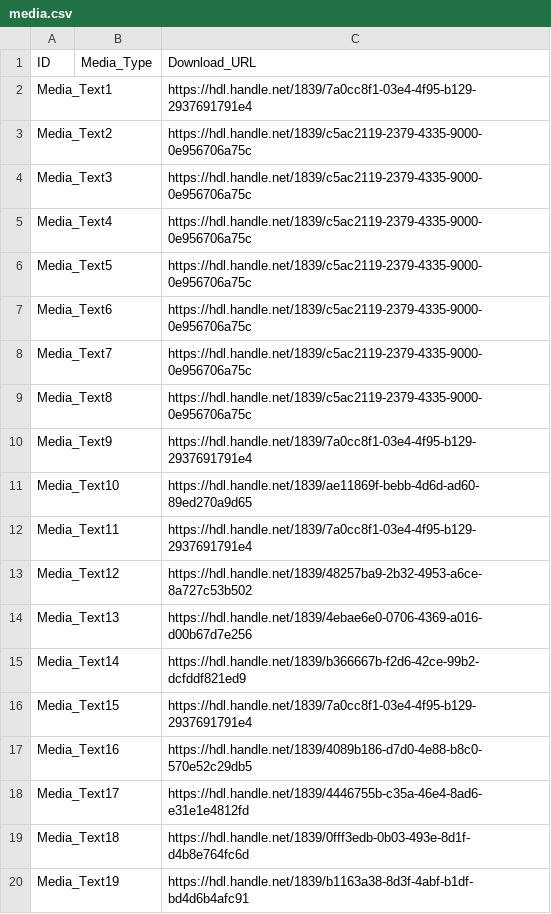
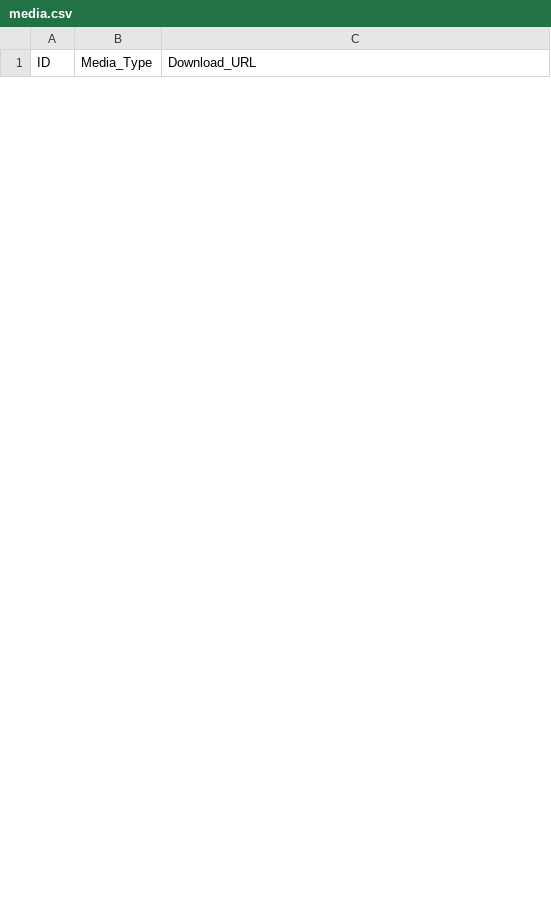
Before and after one commit to OpenTextCollections/even1260a, a CSV file: media.csv, drawn as a sheet; only a part is shown; removed rows and columns are numbered as before the commit, all else as after; the diff covers the shown part only; the diff names each change by its address in the sheet, - before the commit and + after, or states it on an @@ line.

Commit message:
add text and media metadata

```diff
--- a/media.csv
+++ b/media.csv
-row 2: Media_Text1 |  | https://hdl.handle.net/1839/7a0cc8f1-03e4-4f95-b129-2937691791e4
-row 3: Media_Text2 |  | https://hdl.handle.net/1839/c5ac2119-2379-4335-9000-0e956706a75c
-row 4: Media_Text3 |  | https://hdl.handle.net/1839/c5ac2119-2379-4335-9000-0e956706a75c
-row 5: Media_Text4 |  | https://hdl.handle.net/1839/c5ac2119-2379-4335-9000-0e956706a75c
-row 6: Media_Text5 |  | https://hdl.handle.net/1839/c5ac2119-2379-4335-9000-0e956706a75c
-row 7: Media_Text6 |  | https://hdl.handle.net/1839/c5ac2119-2379-4335-9000-0e956706a75c
-row 8: Media_Text7 |  | https://hdl.handle.net/1839/c5ac2119-2379-4335-9000-0e956706a75c
-row 9: Media_Text8 |  | https://hdl.handle.net/1839/c5ac2119-2379-4335-9000-0e956706a75c
-row 10: Media_Text9 |  | https://hdl.handle.net/1839/7a0cc8f1-03e4-4f95-b129-2937691791e4
-row 11: Media_Text10 |  | https://hdl.handle.net/1839/ae11869f-bebb-4d6d-ad60-89ed270a9d65
-row 12: Media_Text11 |  | https://hdl.handle.net/1839/7a0cc8f1-03e4-4f95-b129-2937691791e4
-row 13: Media_Text12 |  | https://hdl.handle.net/1839/48257ba9-2b32-4953-a6ce-8a727c53b502
-row 14: Media_Text13 |  | https://hdl.handle.net/1839/4ebae6e0-0706-4369-a016-d00b67d7e256
-row 15: Media_Text14 |  | https://hdl.handle.net/1839/b366667b-f2d6-42ce-99b2-dcfddf821ed9
-row 16: Media_Text15 |  | https://hdl.handle.net/1839/7a0cc8f1-03e4-4f95-b129-2937691791e4
-row 17: Media_Text16 |  | https://hdl.handle.net/1839/4089b186-d7d0-4e88-b8c0-570e52c29db5
-row 18: Media_Text17 |  | https://hdl.handle.net/1839/4446755b-c35a-46e4-8ad6-e31e1e4812fd
-row 19: Media_Text18 |  | https://hdl.handle.net/1839/0fff3edb-0b03-493e-8d1f-d4b8e764fc6d
-row 20: Media_Text19 |  | https://hdl.handle.net/1839/b1163a38-8d3f-4abf-b1df-bd4d6b4afc91
```
Also changed, not shown: 36 added rows and 7 removed rows elsewhere in this file, texts.csv, 1 other file.
